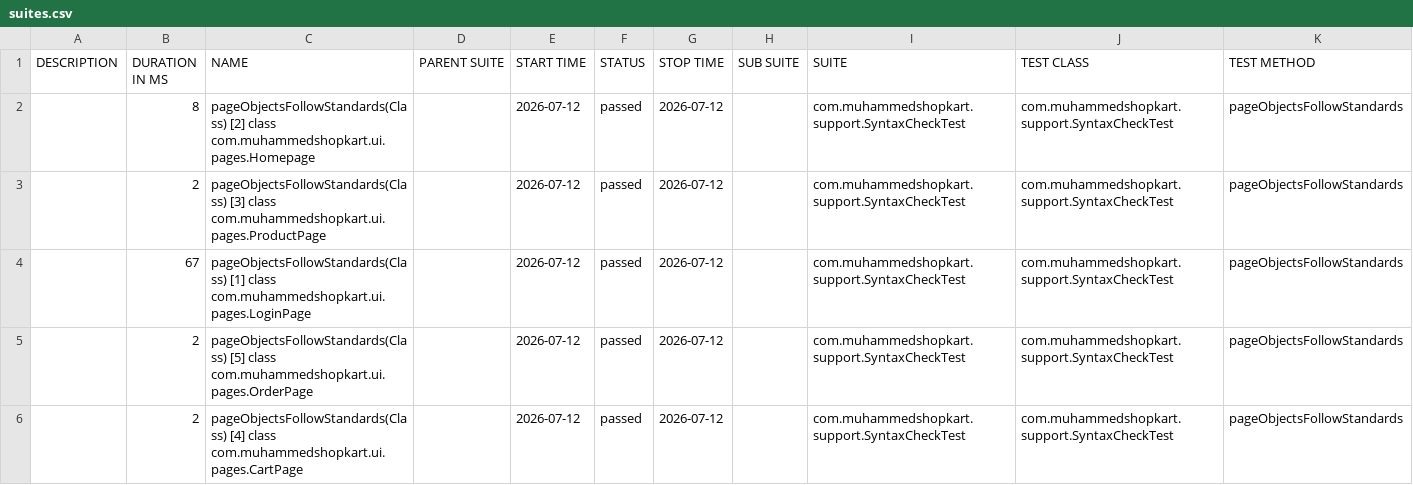
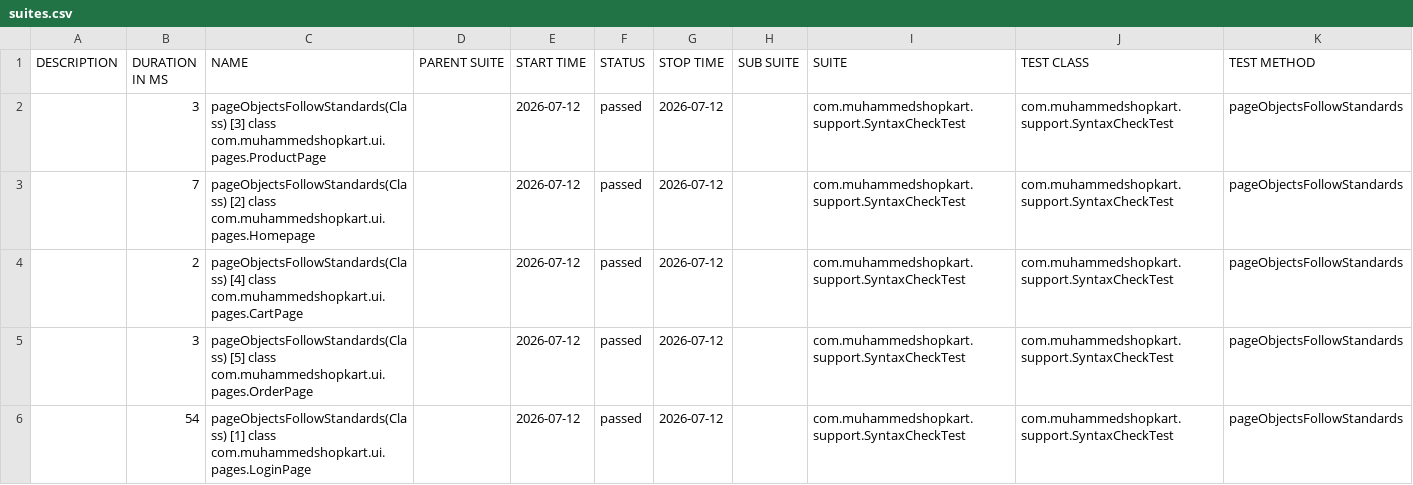
Before and after one commit to muhammedalima-ust/week6Assessment, a CSV file: 3/data/suites.csv, drawn as a sheet.

```diff
--- a/3/data/suites.csv
+++ b/3/data/suites.csv
@@ -1,6 +1,6 @@
 "DESCRIPTION","DURATION IN MS","NAME","PARENT SUITE","START TIME","STATUS","STOP TIME","SUB SUITE","SUITE","TEST CLASS","TEST METHOD"
-"","8","pageObjectsFollowStandards(Class) [2] class com.muhammedshopkart.ui.pages.Homepage","","2026-07-12","passed","2026-07-12","","com.muhammedshopkart.support.SyntaxCheckTest","com.muhammedshopkart.support.SyntaxCheckTest","pageObjectsFollowStandards"
-"","2","pageObjectsFollowStandards(Class) [3] class com.muhammedshopkart.ui.pages.ProductPage","","2026-07-12","passed","2026-07-12","","com.muhammedshopkart.support.SyntaxCheckTest","com.muhammedshopkart.support.SyntaxCheckTest","pageObjectsFollowStandards"
-"","67","pageObjectsFollowStandards(Class) [1] class com.muhammedshopkart.ui.pages.LoginPage","","2026-07-12","passed","2026-07-12","","com.muhammedshopkart.support.SyntaxCheckTest","com.muhammedshopkart.support.SyntaxCheckTest","pageObjectsFollowStandards"
-"","2","pageObjectsFollowStandards(Class) [5] class com.muhammedshopkart.ui.pages.OrderPage","","2026-07-12","passed","2026-07-12","","com.muhammedshopkart.support.SyntaxCheckTest","com.muhammedshopkart.support.SyntaxCheckTest","pageObjectsFollowStandards"
+"","3","pageObjectsFollowStandards(Class) [3] class com.muhammedshopkart.ui.pages.ProductPage","","2026-07-12","passed","2026-07-12","","com.muhammedshopkart.support.SyntaxCheckTest","com.muhammedshopkart.support.SyntaxCheckTest","pageObjectsFollowStandards"
+"","7","pageObjectsFollowStandards(Class) [2] class com.muhammedshopkart.ui.pages.Homepage","","2026-07-12","passed","2026-07-12","","com.muhammedshopkart.support.SyntaxCheckTest","com.muhammedshopkart.support.SyntaxCheckTest","pageObjectsFollowStandards"
 "","2","pageObjectsFollowStandards(Class) [4] class com.muhammedshopkart.ui.pages.CartPage","","2026-07-12","passed","2026-07-12","","com.muhammedshopkart.support.SyntaxCheckTest","com.muhammedshopkart.support.SyntaxCheckTest","pageObjectsFollowStandards"
+"","3","pageObjectsFollowStandards(Class) [5] class com.muhammedshopkart.ui.pages.OrderPage","","2026-07-12","passed","2026-07-12","","com.muhammedshopkart.support.SyntaxCheckTest","com.muhammedshopkart.support.SyntaxCheckTest","pageObjectsFollowStandards"
+"","54","pageObjectsFollowStandards(Class) [1] class com.muhammedshopkart.ui.pages.LoginPage","","2026-07-12","passed","2026-07-12","","com.muhammedshopkart.support.SyntaxCheckTest","com.muhammedshopkart.support.SyntaxCheckTest","pageObjectsFollowStandards"
```
Also changed, not shown: 30 other files.
